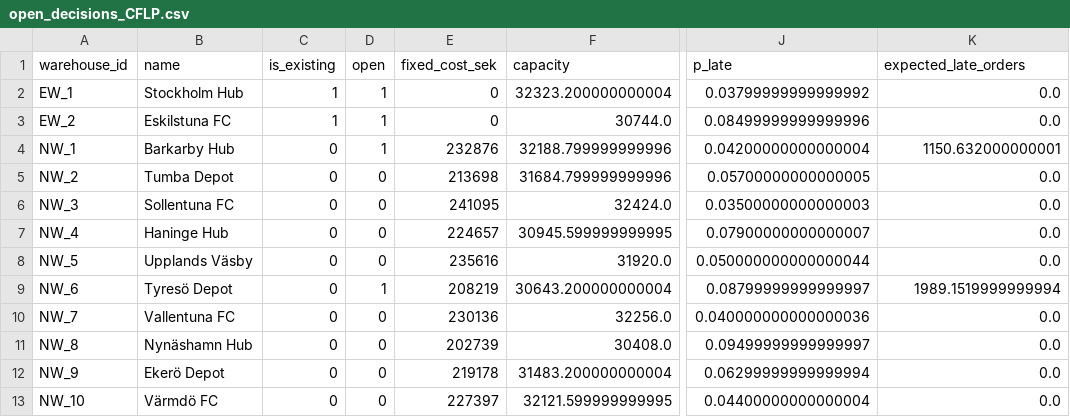
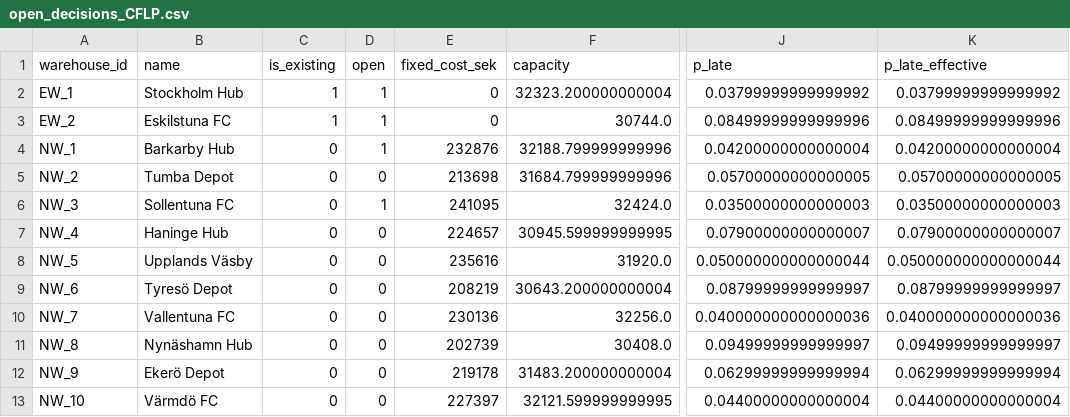
Before and after one commit to AdamPettersson2002/SF2866, a CSV file: Ver2/Results/open_decisions_CFLP.csv, drawn as a sheet; only a part is shown, gaps mark what is left out; the diff names each change by its address in the sheet, - before the commit and + after, or states it on an @@ line.

```diff
--- a/Ver2/Results/open_decisions_CFLP.csv
+++ b/Ver2/Results/open_decisions_CFLP.csv
-K1: expected_late_orders
+K1: p_late_effective
-K2 (p_late_effective): 0.0
+K2 (p_late_effective): 0.03799999999999992
-K3 (p_late_effective): 0.0
+K3 (p_late_effective): 0.08499999999999996
-K4 (p_late_effective): 1150.632000000001
+K4 (p_late_effective): 0.04200000000000004
-K5 (p_late_effective): 0.0
+K5 (p_late_effective): 0.05700000000000005
-D6 (open): 0
+D6 (open): 1
-K6 (p_late_effective): 0.0
+K6 (p_late_effective): 0.03500000000000003
-K7 (p_late_effective): 0.0
+K7 (p_late_effective): 0.07900000000000007
-K8 (p_late_effective): 0.0
+K8 (p_late_effective): 0.050000000000000044
-D9 (open): 1
+D9 (open): 0
-K9 (p_late_effective): 1989.1519999999994
+K9 (p_late_effective): 0.08799999999999997
-K10 (p_late_effective): 0.0
+K10 (p_late_effective): 0.040000000000000036
-K11 (p_late_effective): 0.0
+K11 (p_late_effective): 0.09499999999999997
-K12 (p_late_effective): 0.0
+K12 (p_late_effective): 0.06299999999999994
-K13 (p_late_effective): 0.0
+K13 (p_late_effective): 0.04400000000000004
```
Also changed, not shown: Ver2/Results/assignments_summary_CFLP.csv, Ver2/Results/distance_stats_CFLP.csv, 10 other files.
